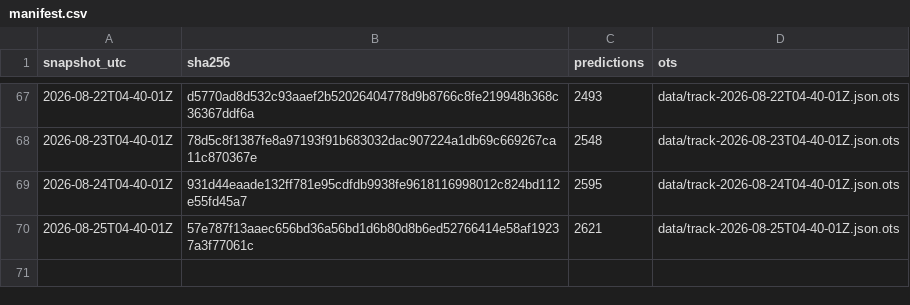
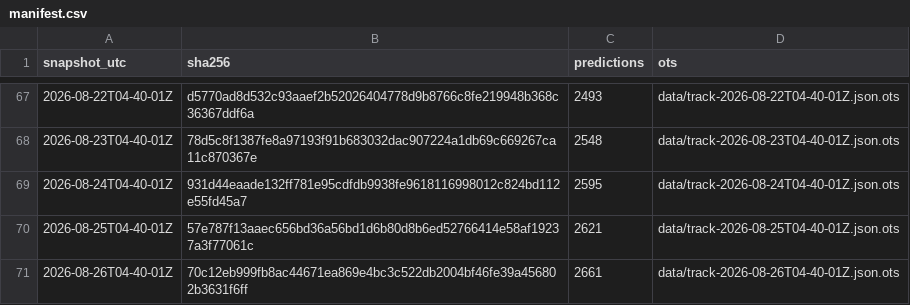
Before and after one commit to tipsaudit/track-record-public, a CSV file: manifest.csv, drawn as a sheet; only a part is shown, gaps mark what is left out; the diff names each change by its address in the sheet, - before the commit and + after, or states it on an @@ line.

Commit message:
track record snapshot 2026-08-26T04-40-01Z · 2661 predictions · sha256 70c12eb999fb

```diff
--- a/manifest.csv
+++ b/manifest.csv
+row 71: 2026-08-26T04-40-01Z | 70c12eb999fb8ac44671ea869e4bc3c522db2004bf46fe39a456802b3631f6ff | 2661 | data/track-2026-08-26T04-40-01Z.json.ots
```
Also changed, not shown: 4 other files.
